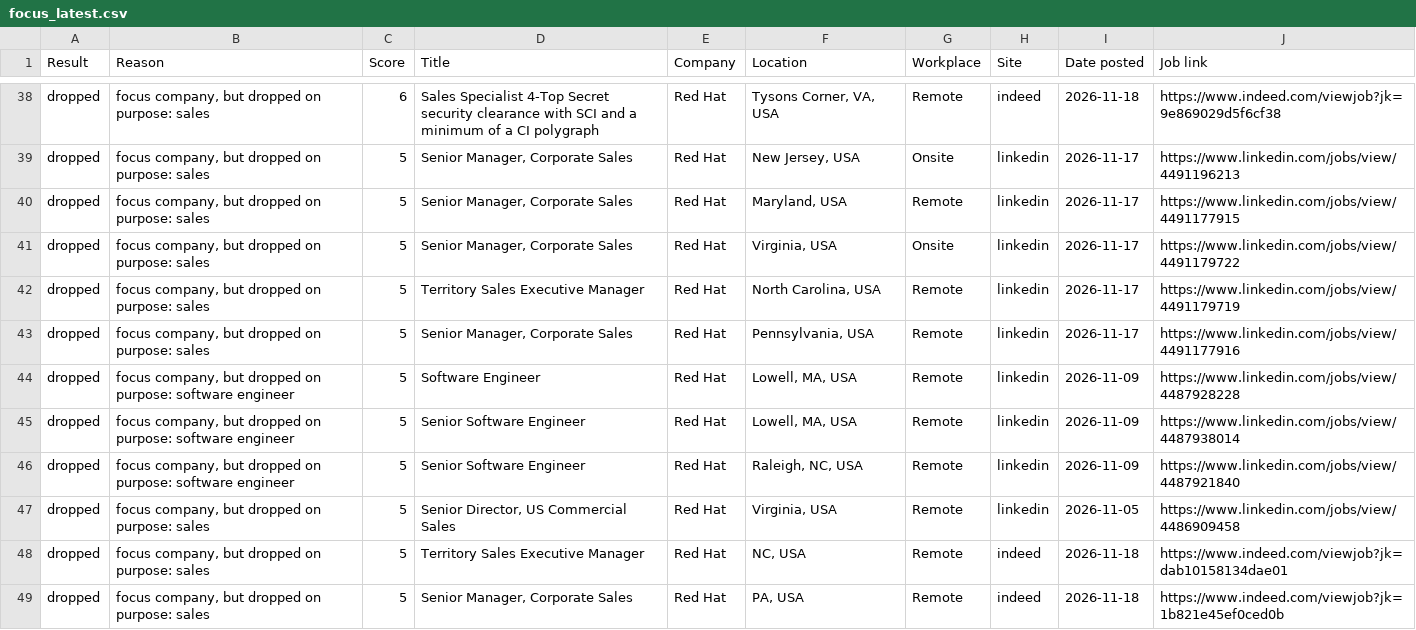
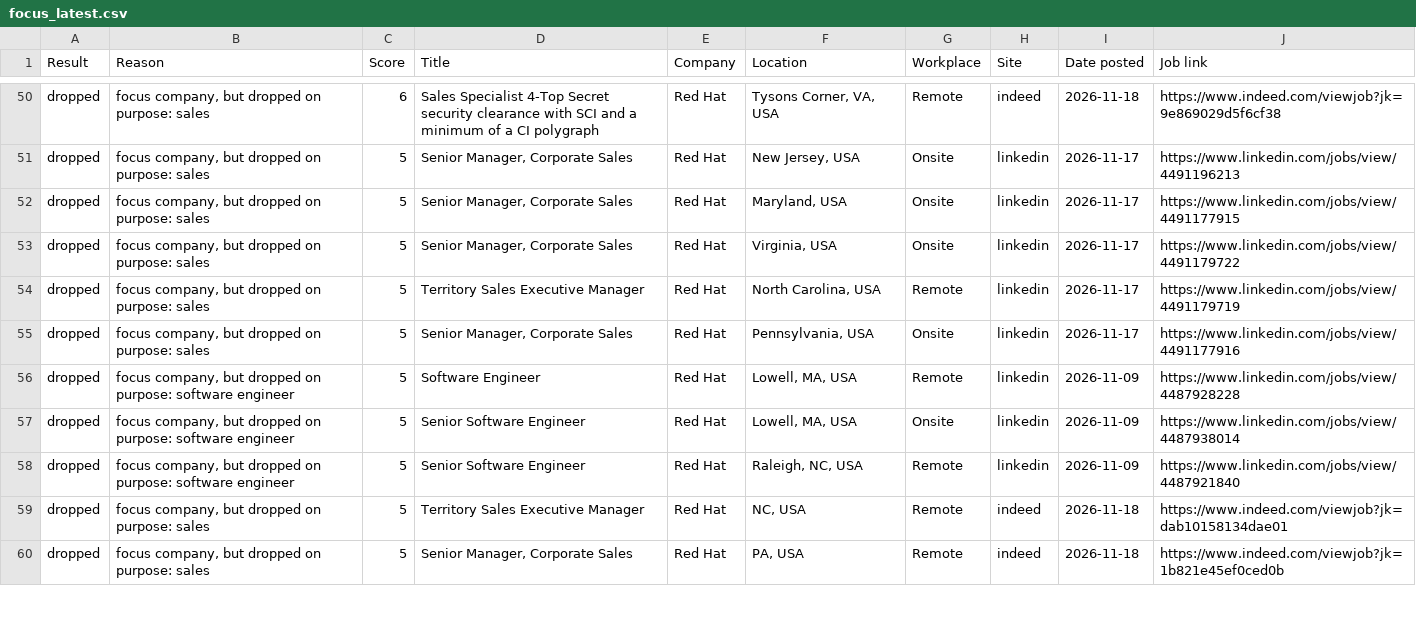
Before and after one commit to ekramyalemam/job-search-engine, a CSV file: results/focus_latest.csv, drawn as a sheet; only a part is shown, gaps mark what is left out; the diff covers the shown part only.

```diff
--- a/results/focus_latest.csv
+++ b/results/focus_latest.csv
@@ -39,10 +51,9 @@ dropped,"focus company, but dropped on purpose: sales",6,Sales Specialist 4-Top
 dropped,"focus company, but dropped on purpose: sales",5,"Senior Manager, Corporate Sales",Red Hat,"New Jersey, USA",Onsite,linkedin,2026-11-17,https://www.linkedin.com/jobs/view/4491196213
-dropped,"focus company, but dropped on purpose: sales",5,"Senior Manager, Corporate Sales",Red Hat,"Maryland, USA",Remote,linkedin,2026-11-17,https://www.linkedin.com/jobs/view/4491177915
+dropped,"focus company, but dropped on purpose: sales",5,"Senior Manager, Corporate Sales",Red Hat,"Maryland, USA",Onsite,linkedin,2026-11-17,https://www.linkedin.com/jobs/view/4491177915
 dropped,"focus company, but dropped on purpose: sales",5,"Senior Manager, Corporate Sales",Red Hat,"Virginia, USA",Onsite,linkedin,2026-11-17,https://www.linkedin.com/jobs/view/4491179722
 dropped,"focus company, but dropped on purpose: sales",5,Territory Sales Executive Manager,Red Hat,"North Carolina, USA",Remote,linkedin,2026-11-17,https://www.linkedin.com/jobs/view/4491179719
-dropped,"focus company, but dropped on purpose: sales",5,"Senior Manager, Corporate Sales",Red Hat,"Pennsylvania, USA",Remote,linkedin,2026-11-17,https://www.linkedin.com/jobs/view/4491177916
+dropped,"focus company, but dropped on purpose: sales",5,"Senior Manager, Corporate Sales",Red Hat,"Pennsylvania, USA",Onsite,linkedin,2026-11-17,https://www.linkedin.com/jobs/view/4491177916
 dropped,"focus company, but dropped on purpose: software engineer",5,Software Engineer,Red Hat,"Lowell, MA, USA",Remote,linkedin,2026-11-09,https://www.linkedin.com/jobs/view/4487928228
-dropped,"focus company, but dropped on purpose: software engineer",5,Senior Software Engineer,Red Hat,"Lowell, MA, USA",Remote,linkedin,2026-11-09,https://www.linkedin.com/jobs/view/4487938014
+dropped,"focus company, but dropped on purpose: software engineer",5,Senior Software Engineer,Red Hat,"Lowell, MA, USA",Onsite,linkedin,2026-11-09,https://www.linkedin.com/jobs/view/4487938014
 dropped,"focus company, but dropped on purpose: software engineer",5,Senior Software Engineer,Red Hat,"Raleigh, NC, USA",Remote,linkedin,2026-11-09,https://www.linkedin.com/jobs/view/4487921840
-dropped,"focus company, but dropped on purpose: sales",5,"Senior Director, US Commercial Sales",Red Hat,"Virginia, USA",Remote,linkedin,2026-11-05,https://www.linkedin.com/jobs/view/4486909458
 dropped,"focus company, but dropped on purpose: sales",5,Territory Sales Executive Manager,Red Hat,"NC, USA",Remote,indeed,2026-11-18,https://www.indeed.com/viewjob?jk=dab10158134dae01
```
Also changed, not shown: 14 added rows, 3 removed rows and 29 edited cells elsewhere in this file, results/latest.csv, 6 other files.
